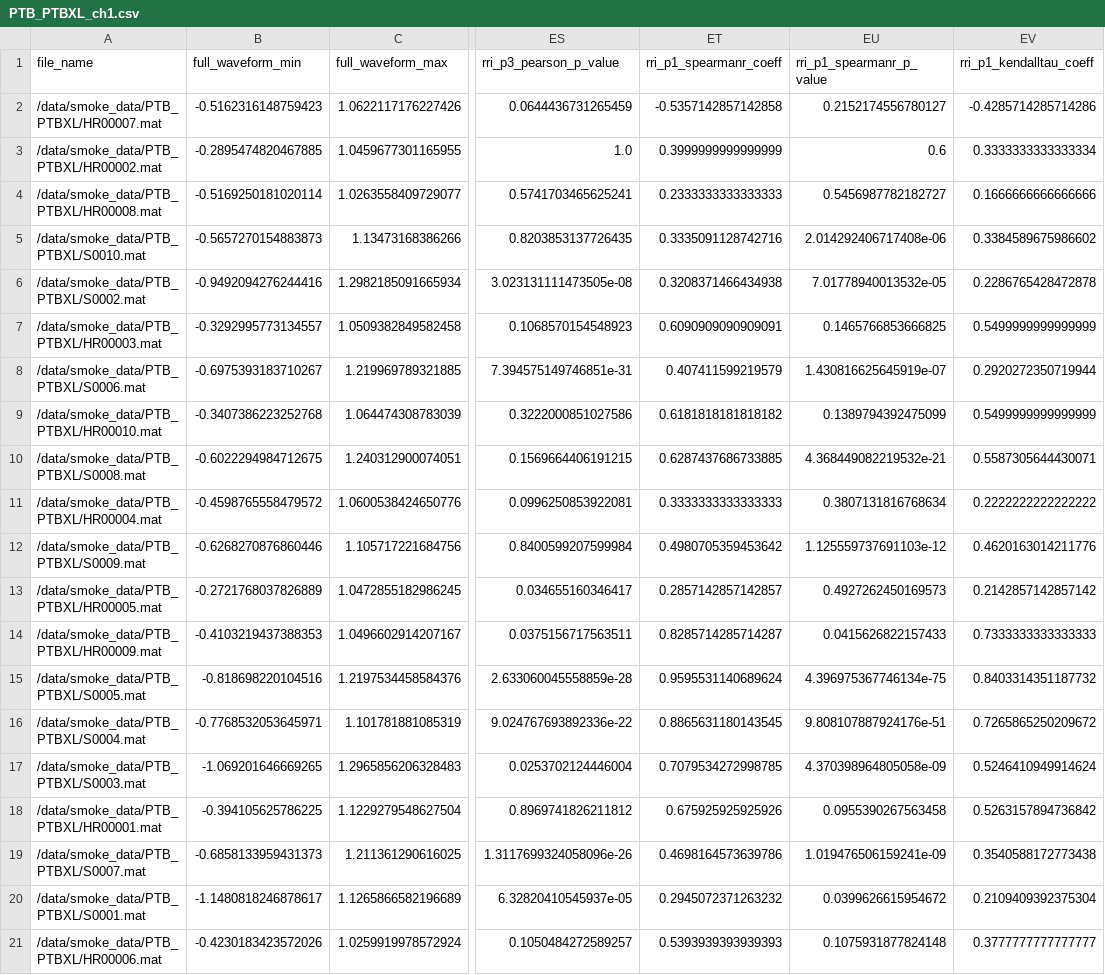
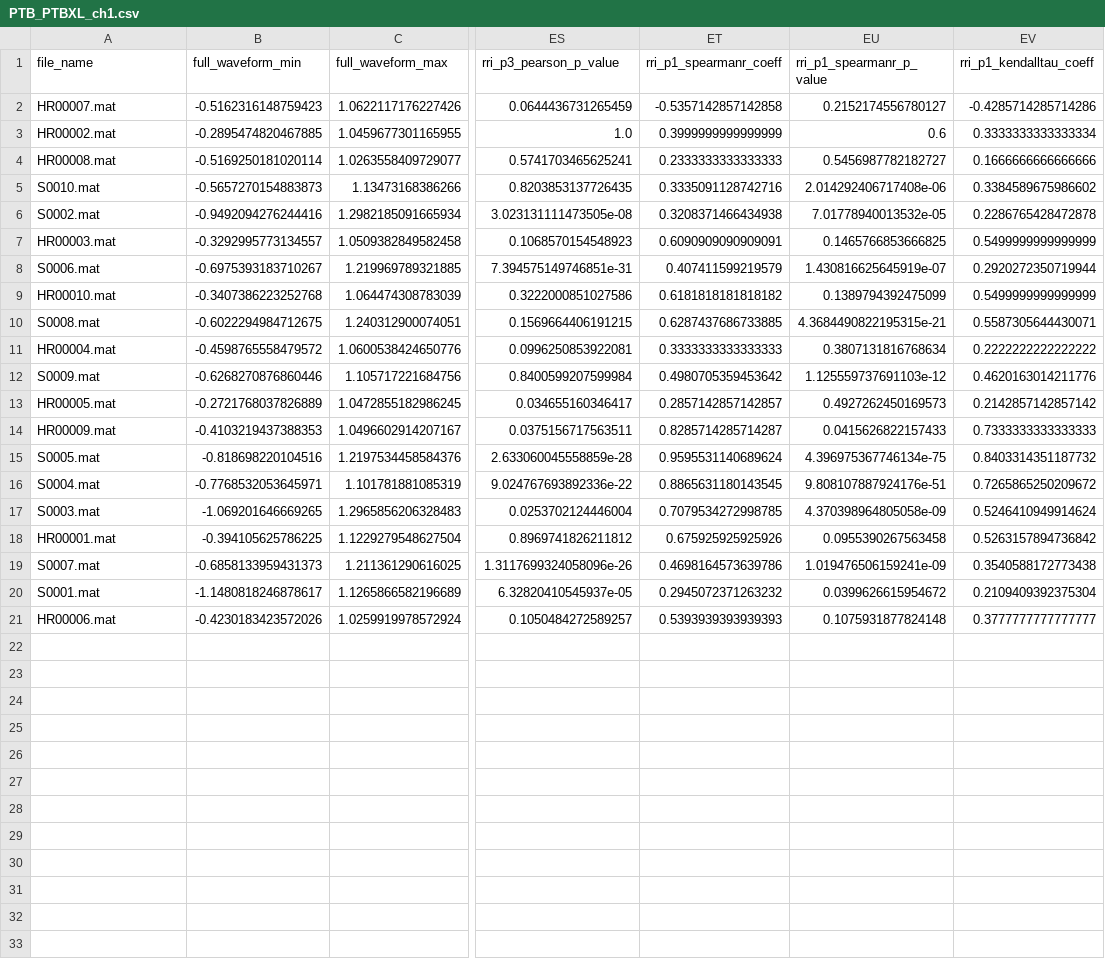
Before and after one commit to tuijalei/12-lead-ecg-classifier, a CSV file: data/features/smoke_features/PTB_PTBXL_ch1.csv, drawn as a sheet; only a part is shown, gaps mark what is left out; the diff names each change by its address in the sheet, - before the commit and + after, or states it on an @@ line.

```diff
--- a/data/features/smoke_features/PTB_PTBXL_ch1.csv
+++ b/data/features/smoke_features/PTB_PTBXL_ch1.csv
-A2 (file_name): /data/smoke_data/PTB_PTBXL/HR00007.mat
+A2 (file_name): HR00007.mat
-A3 (file_name): /data/smoke_data/PTB_PTBXL/HR00002.mat
+A3 (file_name): HR00002.mat
-A4 (file_name): /data/smoke_data/PTB_PTBXL/HR00008.mat
+A4 (file_name): HR00008.mat
-A5 (file_name): /data/smoke_data/PTB_PTBXL/S0010.mat
+A5 (file_name): S0010.mat
-A6 (file_name): /data/smoke_data/PTB_PTBXL/S0002.mat
+A6 (file_name): S0002.mat
-A7 (file_name): /data/smoke_data/PTB_PTBXL/HR00003.mat
+A7 (file_name): HR00003.mat
-A8 (file_name): /data/smoke_data/PTB_PTBXL/S0006.mat
+A8 (file_name): S0006.mat
-A9 (file_name): /data/smoke_data/PTB_PTBXL/HR00010.mat
+A9 (file_name): HR00010.mat
-A10 (file_name): /data/smoke_data/PTB_PTBXL/S0008.mat
+A10 (file_name): S0008.mat
-EU10 (rri_p1_spearmanr_p_value): 4.368449082219532e-21
+EU10 (rri_p1_spearmanr_p_value): 4.3684490822195315e-21
-A11 (file_name): /data/smoke_data/PTB_PTBXL/HR00004.mat
+A11 (file_name): HR00004.mat
-A12 (file_name): /data/smoke_data/PTB_PTBXL/S0009.mat
+A12 (file_name): S0009.mat
-A13 (file_name): /data/smoke_data/PTB_PTBXL/HR00005.mat
+A13 (file_name): HR00005.mat
-A14 (file_name): /data/smoke_data/PTB_PTBXL/HR00009.mat
+A14 (file_name): HR00009.mat
-A15 (file_name): /data/smoke_data/PTB_PTBXL/S0005.mat
+A15 (file_name): S0005.mat
-A16 (file_name): /data/smoke_data/PTB_PTBXL/S0004.mat
+A16 (file_name): S0004.mat
-A17 (file_name): /data/smoke_data/PTB_PTBXL/S0003.mat
+A17 (file_name): S0003.mat
-A18 (file_name): /data/smoke_data/PTB_PTBXL/HR00001.mat
+A18 (file_name): HR00001.mat
-A19 (file_name): /data/smoke_data/PTB_PTBXL/S0007.mat
+A19 (file_name): S0007.mat
-A20 (file_name): /data/smoke_data/PTB_PTBXL/S0001.mat
+A20 (file_name): S0001.mat
-A21 (file_name): /data/smoke_data/PTB_PTBXL/HR00006.mat
+A21 (file_name): HR00006.mat
```
Also changed, not shown: data/features/smoke_features/CPSC_CPSC-Extra_ch1.csv, data/features/smoke_features/ChapmanShaoxing_Ningbo_ch1.csv, 2 other files.
